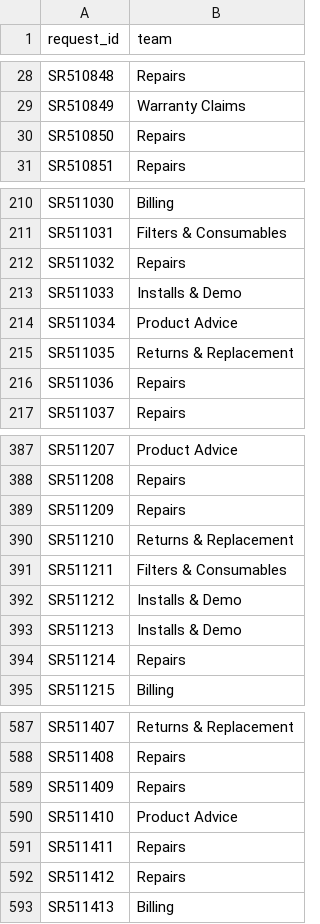
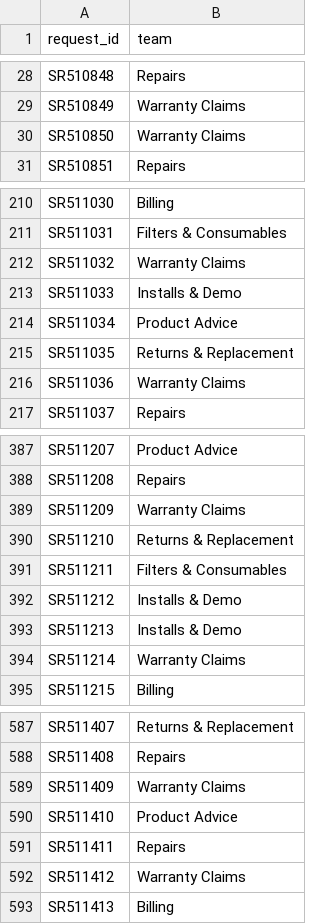
Before and after one commit to vaibhav375/kestrel-request-router, a CSV file: predictions.csv, drawn as a sheet; only a part is shown, gaps mark what is left out; the diff covers the shown part only.

Commit message:
Round 4: adopt product-based vague guess (labelled a guess), Hinglish/typo repair, corrections loop and auto-route flag; reject fuzzy/paraphrase/vote/option-order ideas

```diff
--- a/predictions.csv
+++ b/predictions.csv
@@ -29,3 +29,3 @@ SR510848,Repairs
 SR510849,Warranty Claims
-SR510850,Repairs
+SR510850,Warranty Claims
 SR510851,Repairs
@@ -211,3 +211,3 @@ SR511030,Billing
 SR511031,Filters & Consumables
-SR511032,Repairs
+SR511032,Warranty Claims
 SR511033,Installs & Demo
@@ -215,3 +215,3 @@ SR511034,Product Advice
 SR511035,Returns & Replacement
-SR511036,Repairs
+SR511036,Warranty Claims
 SR511037,Repairs
@@ -388,3 +388,3 @@ SR511207,Product Advice
 SR511208,Repairs
-SR511209,Repairs
+SR511209,Warranty Claims
 SR511210,Returns & Replacement
@@ -393,3 +393,3 @@ SR511212,Installs & Demo
 SR511213,Installs & Demo
-SR511214,Repairs
+SR511214,Warranty Claims
 SR511215,Billing
@@ -588,6 +588,6 @@ SR511407,Returns & Replacement
 SR511408,Repairs
-SR511409,Repairs
+SR511409,Warranty Claims
 SR511410,Product Advice
 SR511411,Repairs
-SR511412,Repairs
+SR511412,Warranty Claims
 SR511413,Billing
```
Also changed, not shown: 42 edited cells elsewhere in this file, 18 other files.
